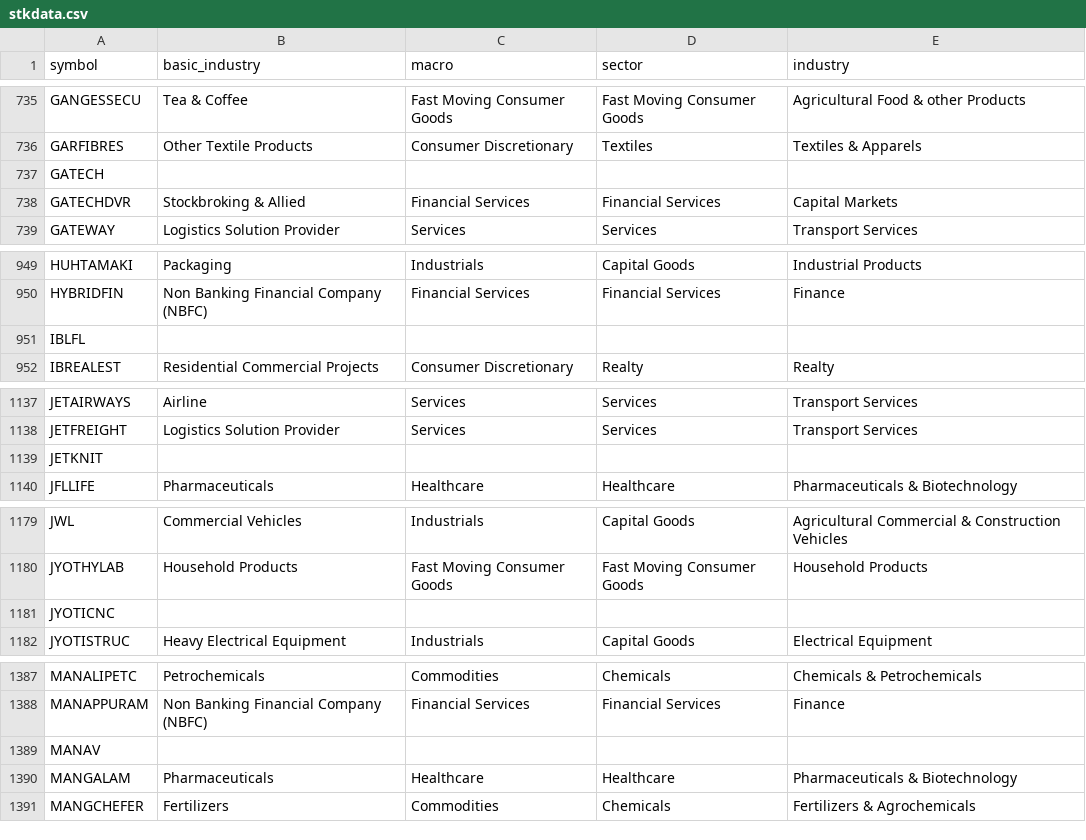
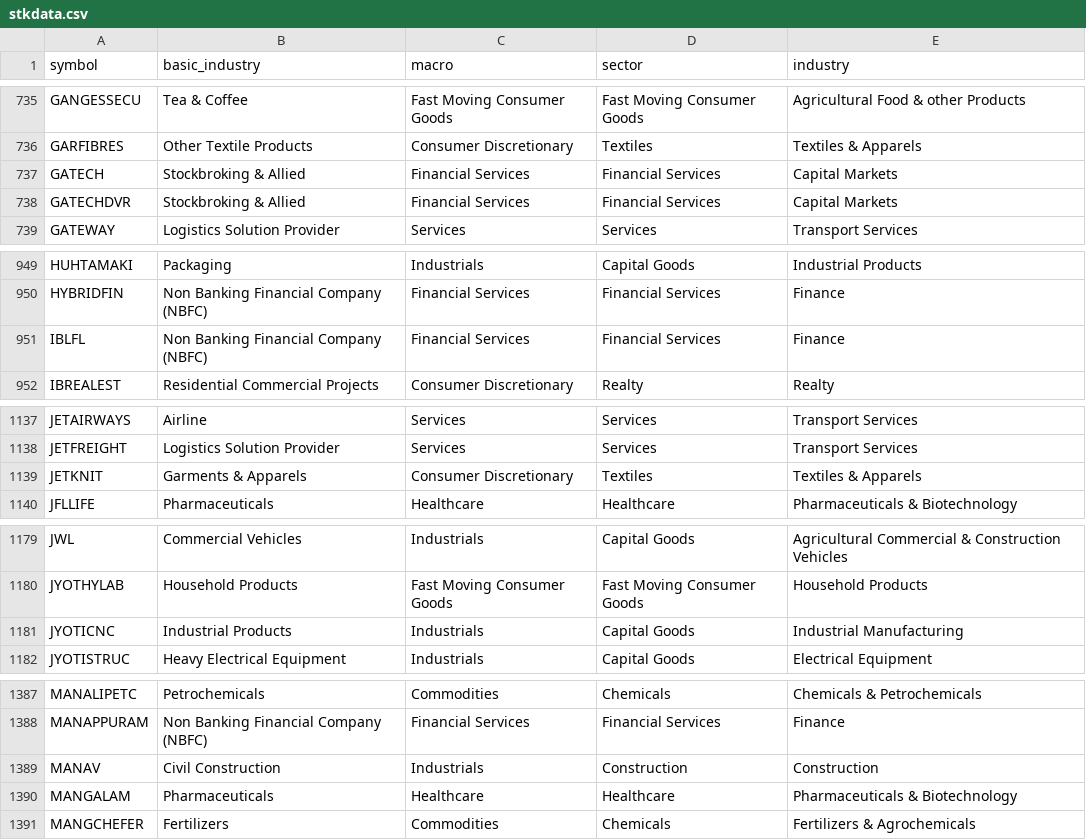
Before and after one commit to nikunjbaheti/NSE-Insider-Trading, a CSV file: stkdata.csv, drawn as a sheet; only a part is shown, gaps mark what is left out; the diff covers the shown part only.

```diff
--- a/stkdata.csv
+++ b/stkdata.csv
@@ -736,3 +736,3 @@ GANGESSECU,Tea & Coffee,Fast Moving Consumer Goods,Fast Moving Consumer Goods,Ag
 GARFIBRES,Other Textile Products,Consumer Discretionary,Textiles,Textiles & Apparels
-GATECH,,,,
+GATECH,Stockbroking & Allied,Financial Services,Financial Services,Capital Markets
 GATECHDVR,Stockbroking & Allied,Financial Services,Financial Services,Capital Markets
@@ -950,3 +950,3 @@ HUHTAMAKI,Packaging,Industrials,Capital Goods,Industrial Products
 HYBRIDFIN,Non Banking Financial Company (NBFC),Financial Services,Financial Services,Finance
-IBLFL,,,,
+IBLFL,Non Banking Financial Company (NBFC),Financial Services,Financial Services,Finance
 IBREALEST,Residential Commercial Projects,Consumer Discretionary,Realty,Realty
@@ -1138,3 +1138,3 @@ JETAIRWAYS,Airline,Services,Services,Transport Services
 JETFREIGHT,Logistics Solution Provider,Services,Services,Transport Services
-JETKNIT,,,,
+JETKNIT,Garments & Apparels,Consumer Discretionary,Textiles,Textiles & Apparels
 JFLLIFE,Pharmaceuticals,Healthcare,Healthcare,Pharmaceuticals & Biotechnology
@@ -1180,3 +1180,3 @@ JWL,Commercial Vehicles,Industrials,Capital Goods,Agricultural Commercial & Cons
 JYOTHYLAB,Household Products,Fast Moving Consumer Goods,Fast Moving Consumer Goods,Household Products
-JYOTICNC,,,,
+JYOTICNC,Industrial Products,Industrials,Capital Goods,Industrial Manufacturing
 JYOTISTRUC,Heavy Electrical Equipment,Industrials,Capital Goods,Electrical Equipment
@@ -1388,3 +1388,3 @@ MANALIPETC,Petrochemicals,Commodities,Chemicals,Chemicals & Petrochemicals
 MANAPPURAM,Non Banking Financial Company (NBFC),Financial Services,Financial Services,Finance
-MANAV,,,,
+MANAV,Civil Construction,Industrials,Construction,Construction
 MANGALAM,Pharmaceuticals,Healthcare,Healthcare,Pharmaceuticals & Biotechnology
```
Also changed, not shown: 52 edited cells elsewhere in this file.
